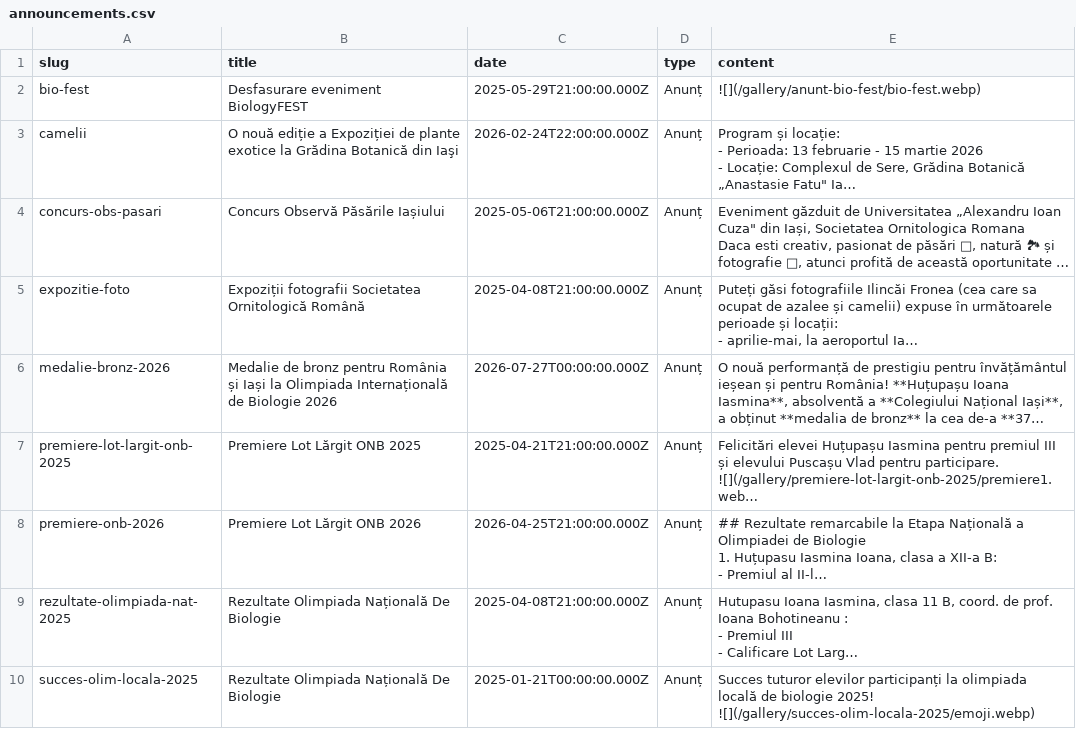
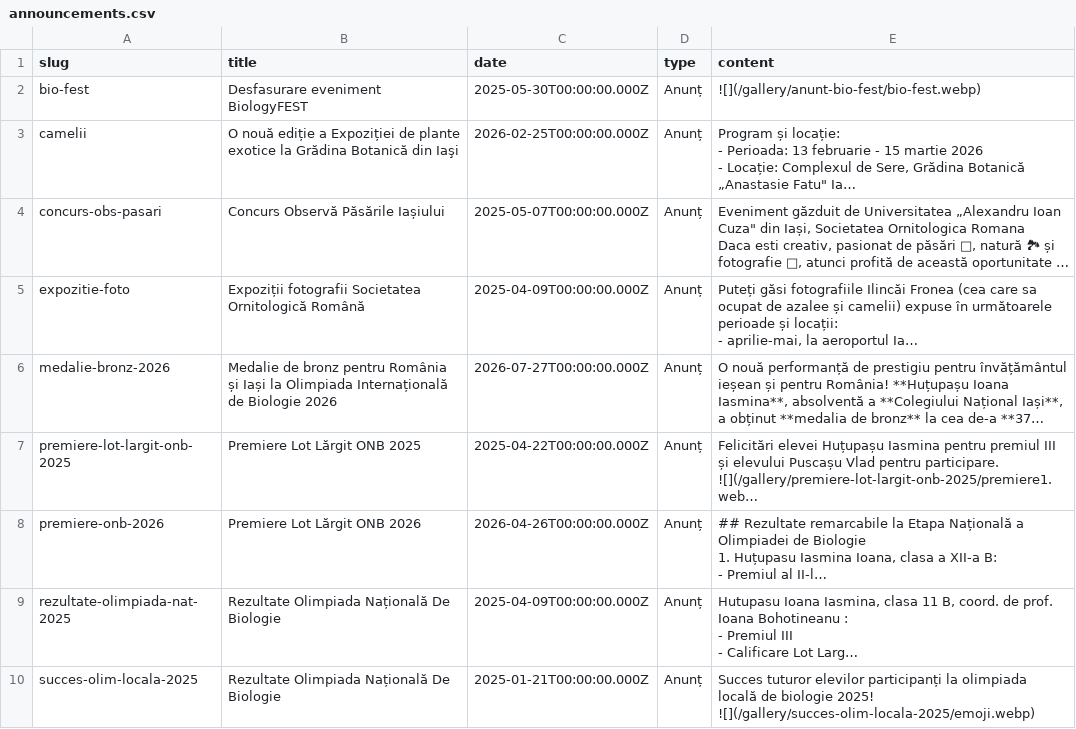
Before and after one commit to io5a/biology-site-v2, a CSV file: announcements.csv, drawn as a sheet; long unchanged cells end in …; the diff names each change by its address in the sheet, - before the commit and + after, or states it on an @@ line.

```diff
--- a/announcements.csv
+++ b/announcements.csv
-C2 (date): 2025-05-29T21:00:00.000Z
+C2 (date): 2025-05-30T00:00:00.000Z
-C3 (date): 2026-02-24T22:00:00.000Z
+C3 (date): 2026-02-25T00:00:00.000Z
-C4 (date): 2025-05-06T21:00:00.000Z
+C4 (date): 2025-05-07T00:00:00.000Z
-C5 (date): 2025-04-08T21:00:00.000Z
+C5 (date): 2025-04-09T00:00:00.000Z
-C7 (date): 2025-04-21T21:00:00.000Z
+C7 (date): 2025-04-22T00:00:00.000Z
-C8 (date): 2026-04-25T21:00:00.000Z
+C8 (date): 2026-04-26T00:00:00.000Z
-C9 (date): 2025-04-08T21:00:00.000Z
+C9 (date): 2025-04-09T00:00:00.000Z
```
Also changed, not shown: 17 other files.
